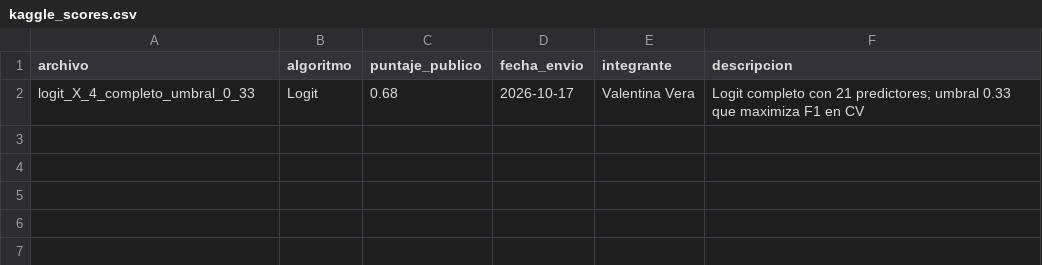
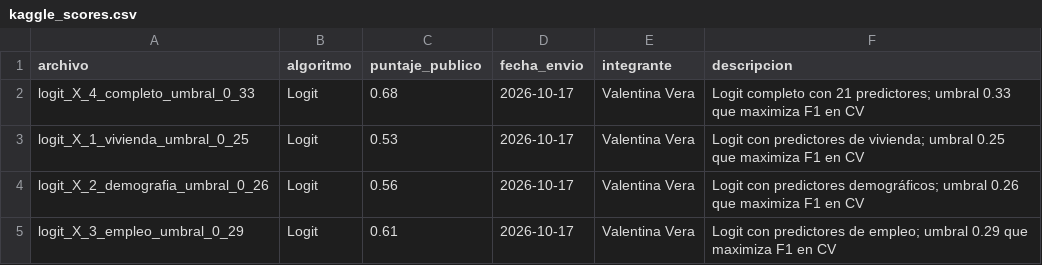
Before and after one commit to JulianHXq/BDML-PS2, a CSV file: 00_data/kaggle_scores.csv, drawn as a sheet; the diff names each change by its address in the sheet, - before the commit and + after, or states it on an @@ line.

Commit message:
Puntajes públicos de la escalera de logits

```diff
--- a/00_data/kaggle_scores.csv
+++ b/00_data/kaggle_scores.csv
+row 3: logit_X_1_vivienda_umbral_0_25 | Logit | 0.53 | 2026-10-17 | Valentina Vera | Logit con predictores de vivienda; umbral 0.25 que maximiza F1 en CV
+row 4: logit_X_2_demografia_umbral_0_26 | Logit | 0.56 | 2026-10-17 | Valentina Vera | Logit con predictores demográficos; umbral 0.26 que maximiza F1 en CV
+row 5: logit_X_3_empleo_umbral_0_29 | Logit | 0.61 | 2026-10-17 | Valentina Vera | Logit con predictores de empleo; umbral 0.29 que maximiza F1 en CV
```
